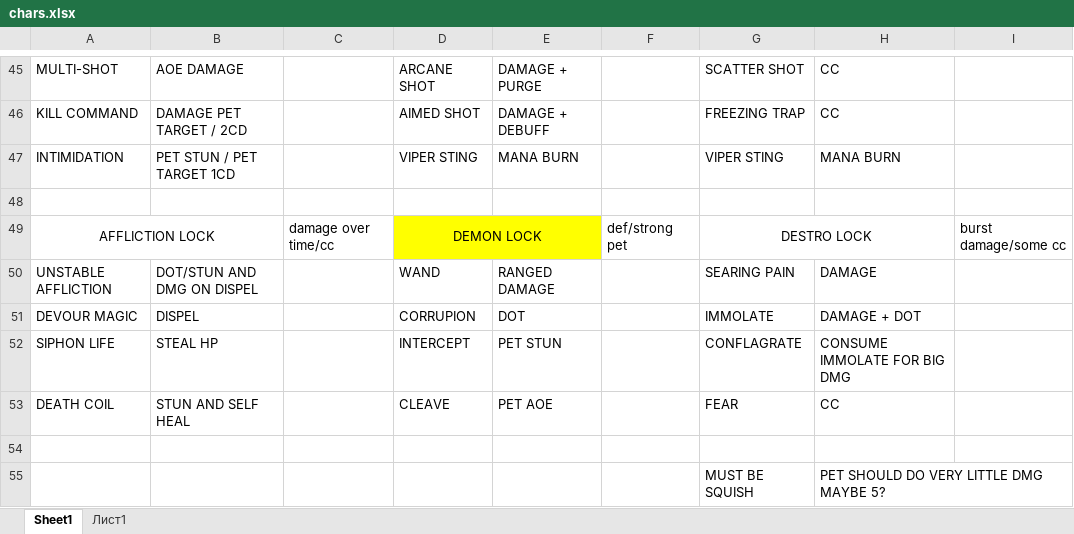
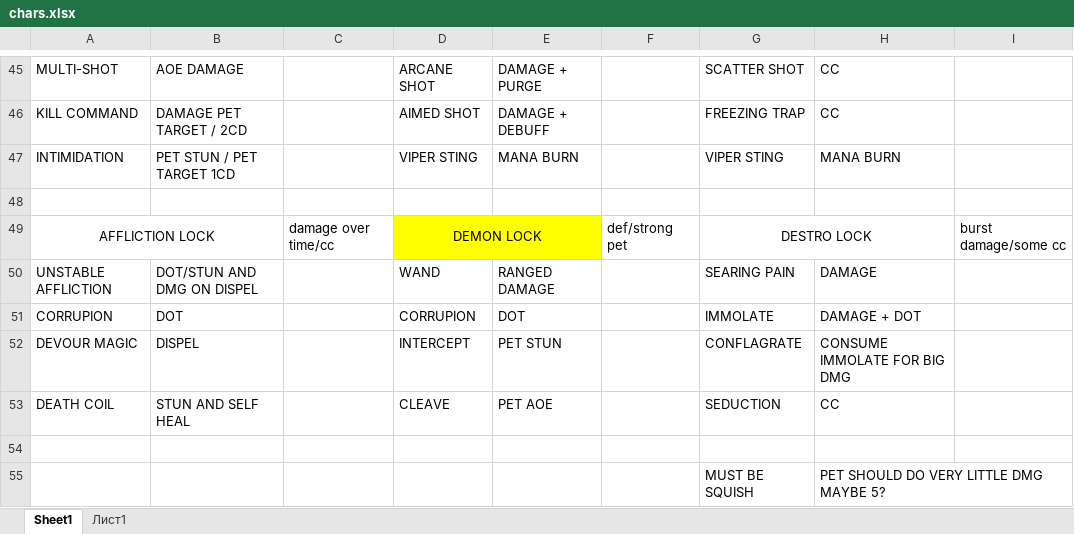
Before and after one commit to Dimitar-Stoimenov/arena-game, an Excel workbook: chars.xlsx, sheet Sheet1, drawn as a sheet; only a part is shown, gaps mark what is left out; values as stored, in another font and other column widths than the file's, no borders; the diff names each change by its address in the sheet, - before the commit and + after, or states it on an @@ line.

Commit message:
update todolist, chars.xml and add new images

```diff
--- a/chars.xlsx (sheet Sheet1)
+++ b/chars.xlsx (sheet Sheet1)
-A51: DEVOUR MAGIC
+A51: CORRUPION
-B51: DISPEL
+B51: DOT
-A52: SIPHON LIFE
+A52: DEVOUR MAGIC
-B52: STEAL HP
+B52: DISPEL
-G53: FEAR
+G53: SEDUCTION
```
Also changed, not shown: 10 other files.
